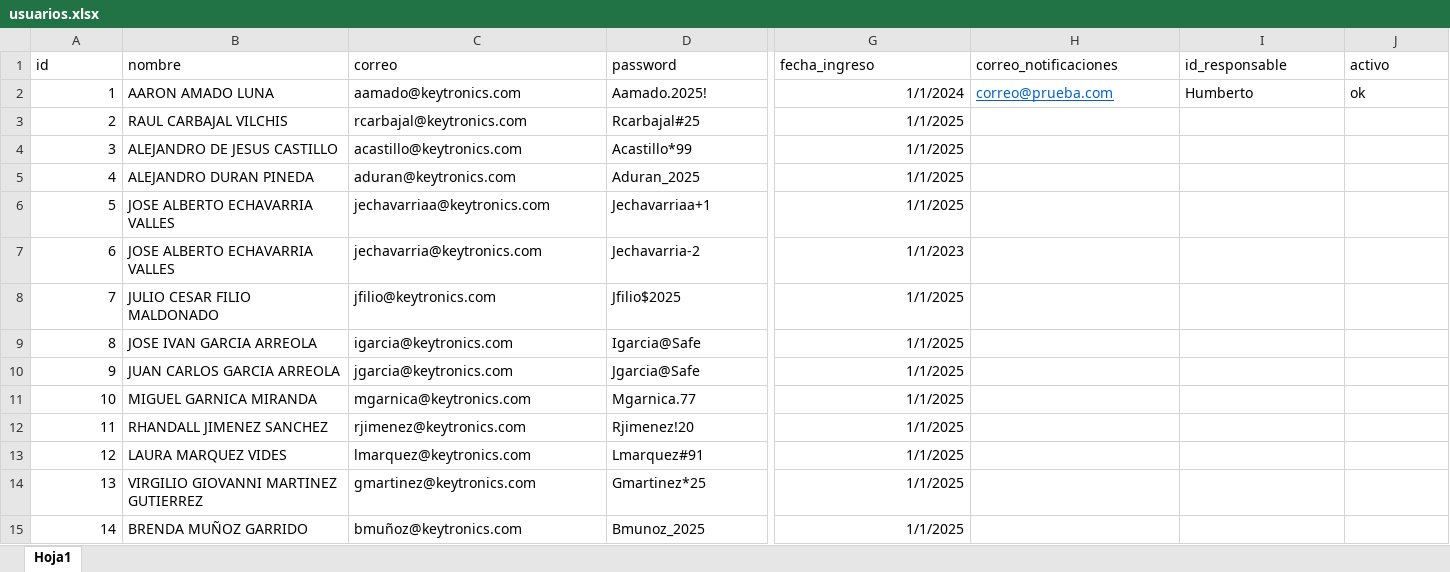
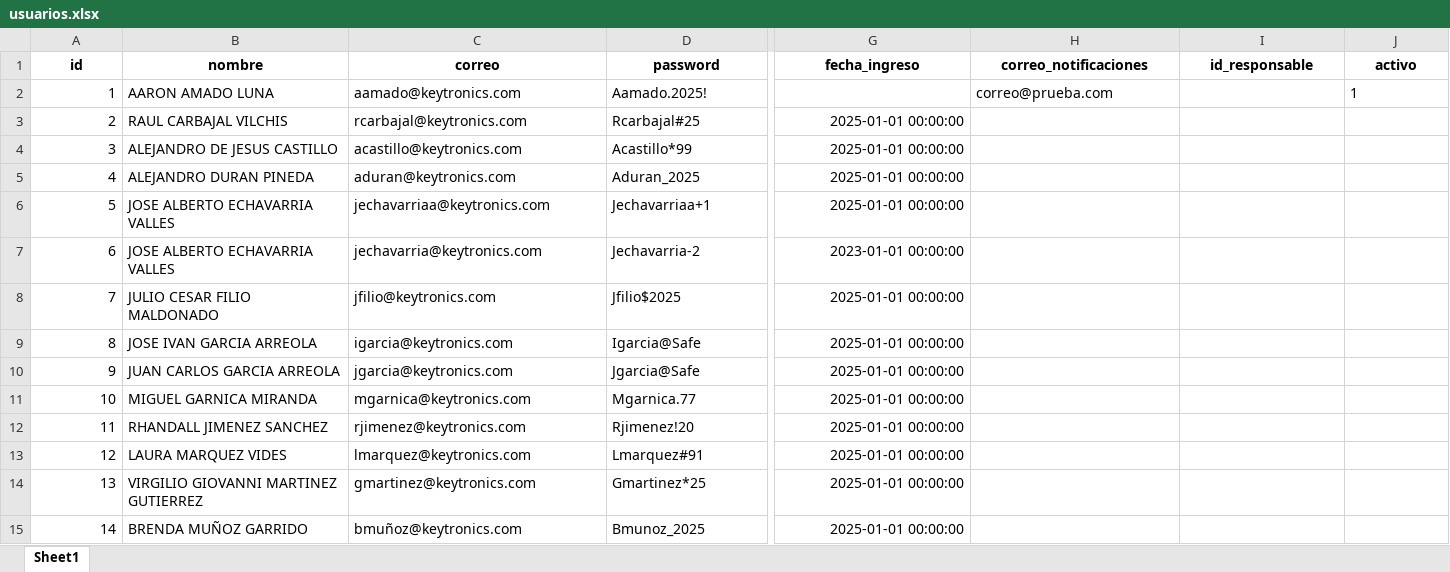
Before and after one commit to josels980410-jpg/sistema-vacaciones-flask, an Excel workbook: data/usuarios.xlsx, sheet Sheet1, drawn as a sheet; only a part is shown, gaps mark what is left out; values as stored, in another font and other column widths than the file's, no borders; the diff covers the shown part only; the diff names each change by its address in the sheet, - before the commit and + after, or states it on an @@ line.

```diff
--- a/data/usuarios.xlsx (sheet Sheet1)
+++ b/data/usuarios.xlsx (sheet Sheet1)
-sheet tab: Hoja1
+sheet tab: Sheet1
@@ A1:J1 bold: off → on, alignment: left → center @@
-G2 (fecha_ingreso): 1/1/2024
+G2 (fecha_ingreso): (empty)
@@ H2 underline: on → off, text colour: #0563C1 → black @@
-I2 (id_responsable): Humberto
+I2 (id_responsable): (empty)
-J2 (activo): ok
+J2 (activo): 1
-G3:G6 (fecha_ingreso): 1/1/2025
+G3:G6 (fecha_ingreso): 2025-01-01 00:00:00
-G7 (fecha_ingreso): 1/1/2023
+G7 (fecha_ingreso): 2023-01-01 00:00:00
-G8:G15 (fecha_ingreso): 1/1/2025
+G8:G15 (fecha_ingreso): 2025-01-01 00:00:00
```
Also changed, not shown: 25 edited cells and cell formats elsewhere in this sheet, 3 other files.
